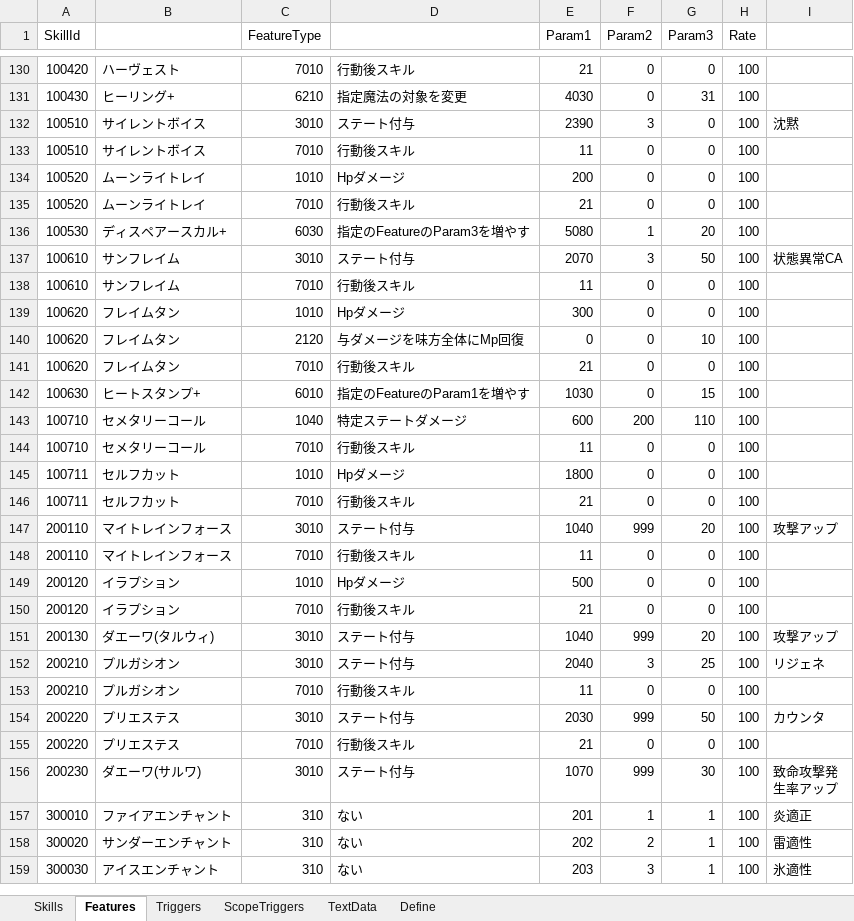
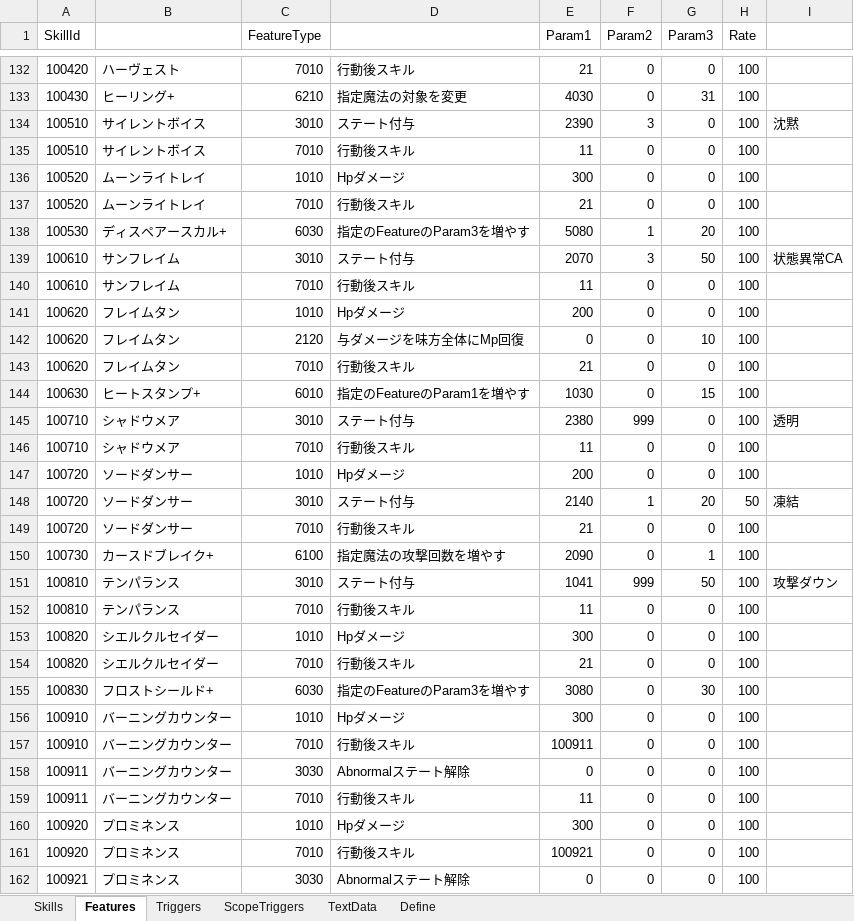
Before and after one commit to seedsclaft/unity, an Excel workbook: Assets/Data/Skills.xlsx, sheet Features, drawn as a sheet; only a part is shown, gaps mark what is left out; the shorter side is filled out with more unchanged rows; values as stored, in another font and other column widths than the file's, no borders; removed rows and columns are numbered as before the commit, all else as after; the diff covers the shown part only; the diff names each change by its address in the sheet, - before the commit and + after, or states it on an @@ line.

```diff
--- a/Assets/Data/Skills.xlsx (sheet Features)
+++ b/Assets/Data/Skills.xlsx (sheet Features)
-E136 (Param1): 200
+E136 (Param1): 300
-E141 (Param1): 300
+E141 (Param1): 200
-row 143: 100710 | セメタリーコール | 1040 | 特定ステートダメージ | 600 | 200 | 110 | 100
+row 145: 100710 | シャドウメア | 3010 | ステート付与 | 2380 | 999 | 0 | 100 | 透明
-B146: セメタリーコール
+B146: シャドウメア
+row 147: 100720 | ソードダンサー | 1010 | Hpダメージ | 200 | 0 | 0 | 100
+row 148: 100720 | ソードダンサー | 3010 | ステート付与 | 2140 | 1 | 20 | 50 | 凍結
+row 149: 100720 | ソードダンサー | 7010 | 行動後スキル | 21 | 0 | 0 | 100
+row 150: 100730 | カースドブレイク+ | 6100 | 指定魔法の攻撃回数を増やす | 2090 | 0 | 1 | 100
+row 151: 100810 | テンパランス | 3010 | ステート付与 | 1041 | 999 | 50 | 100 | 攻撃ダウン
+row 152: 100810 | テンパランス | 7010 | 行動後スキル | 11 | 0 | 0 | 100
-A153:A154 (SkillId): 100711
+A153:A154 (SkillId): 100820
-B153:B154: セルフカット
+B153:B154: シエルクルセイダー
-E153 (Param1): 1800
+E153 (Param1): 300
+row 155: 100830 | フロストシールド+ | 6030 | 指定のFeatureのParam3を増やす | 3080 | 0 | 30 | 100
+row 156: 100910 | バーニングカウンター | 1010 | Hpダメージ | 300 | 0 | 0 | 100
+row 157: 100910 | バーニングカウンター | 7010 | 行動後スキル | 100911 | 0 | 0 | 100
+row 158: 100911 | バーニングカウンター | 3030 | Abnormalステート解除 | 0 | 0 | 0 | 100
+row 159: 100911 | バーニングカウンター | 7010 | 行動後スキル | 11 | 0 | 0 | 100
+row 160: 100920 | プロミネンス | 1010 | Hpダメージ | 300 | 0 | 0 | 100
+row 161: 100920 | プロミネンス | 7010 | 行動後スキル | 100921 | 0 | 0 | 100
+row 162: 100921 | プロミネンス | 3030 | Abnormalステート解除 | 0 | 0 | 0 | 100
```
Also changed, not shown: 4 added rows and 4 edited cells elsewhere in this sheet, sheet Skills, sheet Triggers, sheet TextData, sheet Define, formulas that keep their value, Assets/Data/Actors.xlsx, Assets/Data/States.xlsx, 9 other files.
